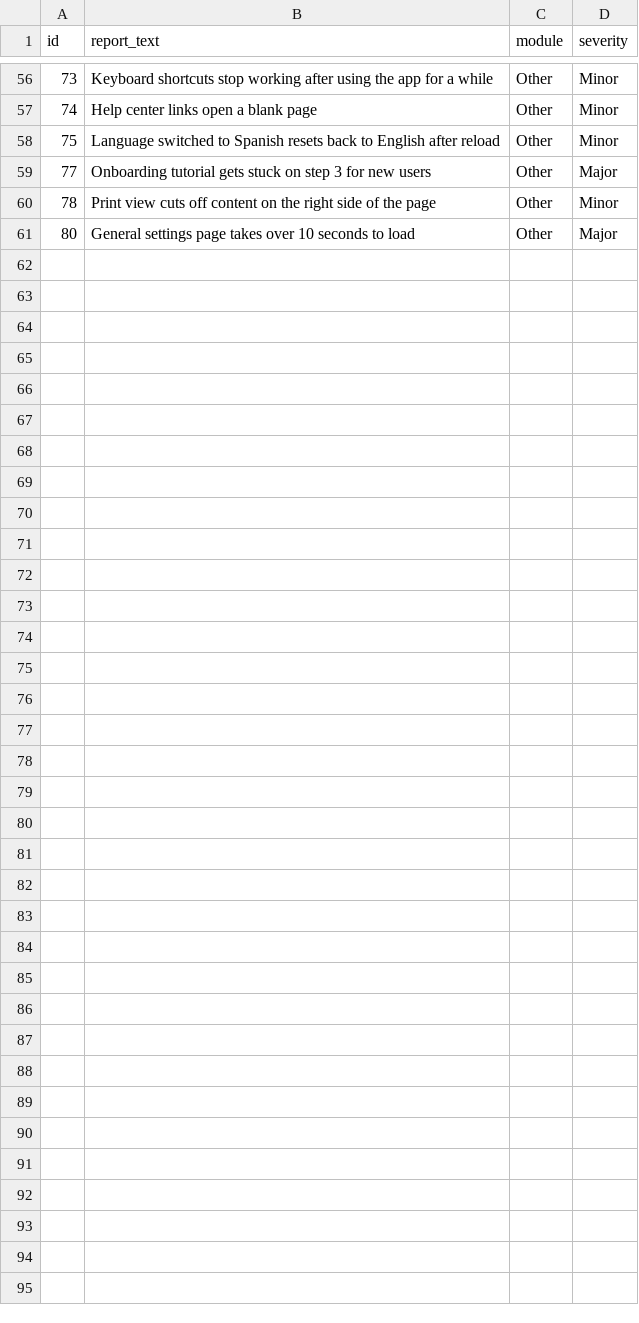
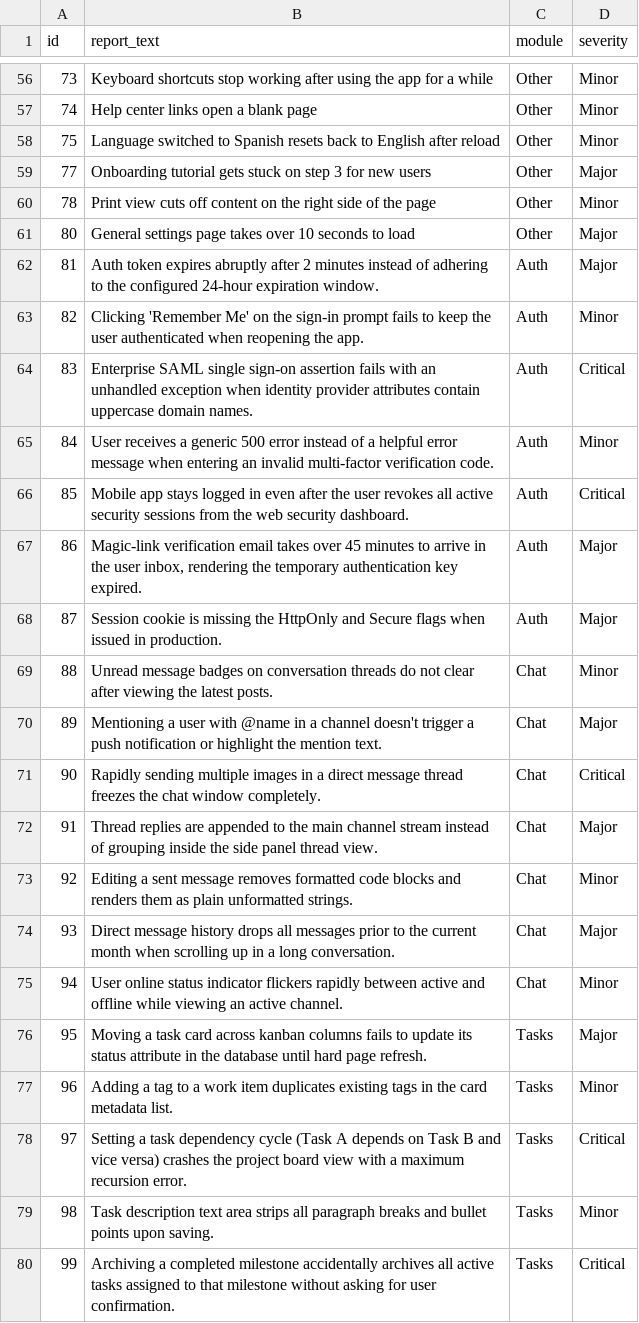
Before and after one commit to siddhi-Vinayak7/bug-report-auto-router, a CSV file: data/bug_reports_train.csv, drawn as a sheet; only a part is shown, gaps mark what is left out; the diff covers the shown part only; the diff names each change by its address in the sheet, - before the commit and + after, or states it on an @@ line.

Commit message:
Expand training set to 100 rows with diversified vocabulary; retrain models (module 55%->75%, severity 40%->45%)

```diff
--- a/data/bug_reports_train.csv
+++ b/data/bug_reports_train.csv
+row 62: 81 | Auth token expires abruptly after 2 minutes instead of adhering to the configured 24-hour expiration window. | Auth | Major
+row 63: 82 | Clicking 'Remember Me' on the sign-in prompt fails to keep the user authenticated when reopening the app. | Auth | Minor
+row 64: 83 | Enterprise SAML single sign-on assertion fails with an unhandled exception when identity provider attributes contain uppercase domain names. | Auth | Critical
+row 65: 84 | User receives a generic 500 error instead of a helpful error message when entering an invalid multi-factor verification code. | Auth | Minor
+row 66: 85 | Mobile app stays logged in even after the user revokes all active security sessions from the web security dashboard. | Auth | Critical
+row 67: 86 | Magic-link verification email takes over 45 minutes to arrive in the user inbox, rendering the temporary authentication key expired. | Auth | Major
+row 68: 87 | Session cookie is missing the HttpOnly and Secure flags when issued in production. | Auth | Major
+row 69: 88 | Unread message badges on conversation threads do not clear after viewing the latest posts. | Chat | Minor
+row 70: 89 | Mentioning a user with @name in a channel doesn't trigger a push notification or highlight the mention text. | Chat | Major
+row 71: 90 | Rapidly sending multiple images in a direct message thread freezes the chat window completely. | Chat | Critical
+row 72: 91 | Thread replies are appended to the main channel stream instead of grouping inside the side panel thread view. | Chat | Major
+row 73: 92 | Editing a sent message removes formatted code blocks and renders them as plain unformatted strings. | Chat | Minor
+row 74: 93 | Direct message history drops all messages prior to the current month when scrolling up in a long conversation. | Chat | Major
+row 75: 94 | User online status indicator flickers rapidly between active and offline while viewing an active channel. | Chat | Minor
+row 76: 95 | Moving a task card across kanban columns fails to update its status attribute in the database until hard page refresh. | Tasks | Major
+row 77: 96 | Adding a tag to a work item duplicates existing tags in the card metadata list. | Tasks | Minor
+row 78: 97 | Setting a task dependency cycle (Task A depends on Task B and vice versa) crashes the project board view with a maximum recursion error. | Tasks | Critical
+row 79: 98 | Task description text area strips all paragraph breaks and bullet points upon saving. | Tasks | Minor
+row 80: 99 | Archiving a completed milestone accidentally archives all active tasks assigned to that milestone without asking for user confirmation. | Tasks | Critical
```
Also changed, not shown: 21 added rows elsewhere in this file, 5 other files.
